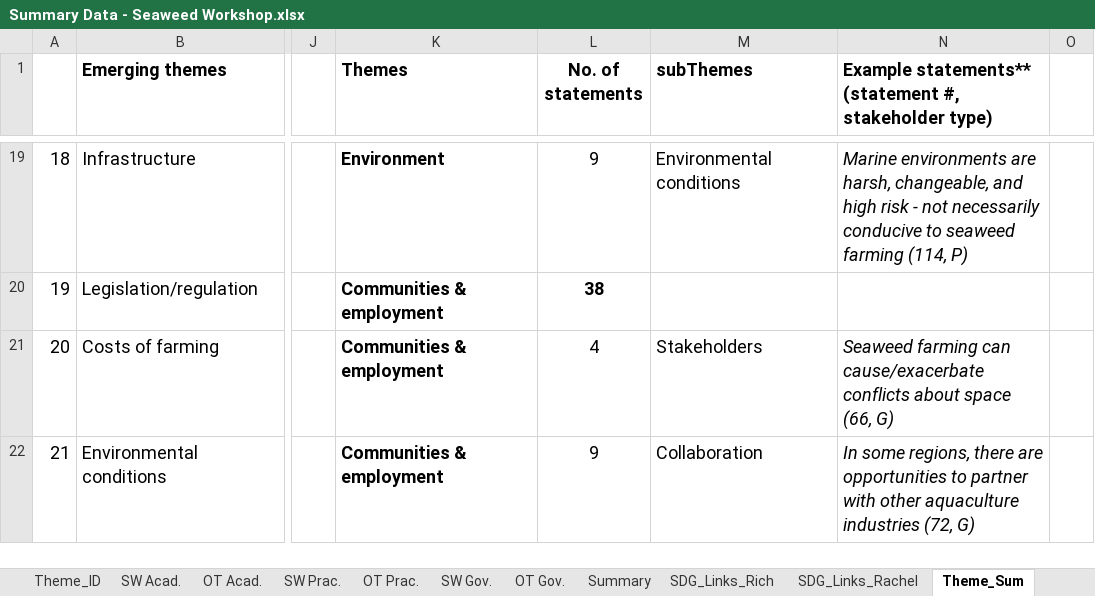
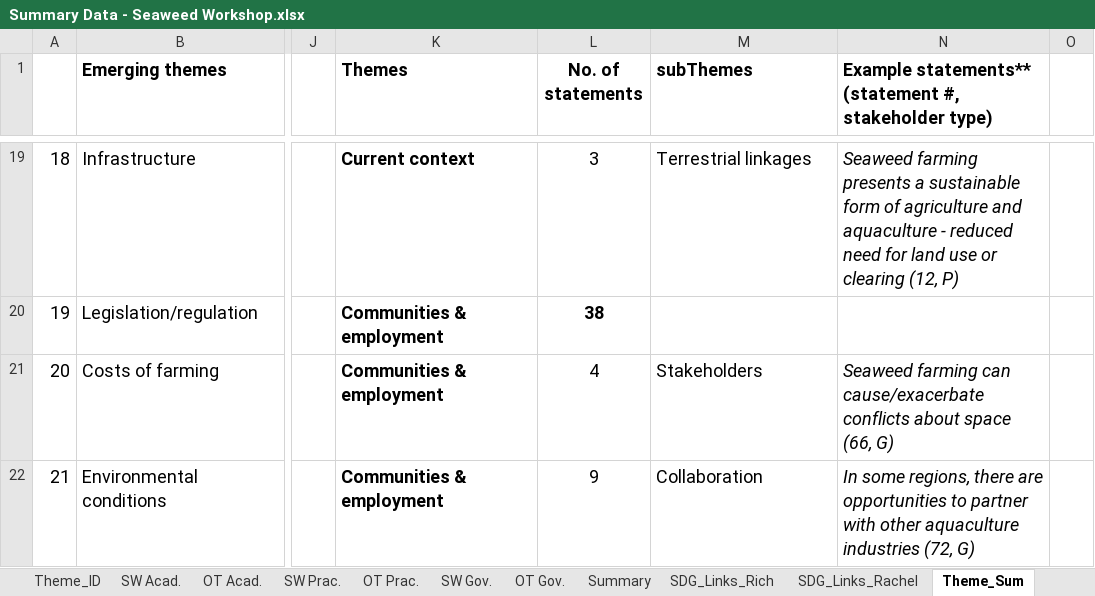
Before and after one commit to s-spillias/sdg-workshop, an Excel workbook: Summary Data - Seaweed Workshop.xlsx, sheet Theme_Sum, drawn as a sheet; only a part is shown, gaps mark what is left out; values as stored, in another font and other column widths than the file's, no borders; charts and pictures not drawn; the diff covers the shown part only; the diff names each change by its address in the sheet, - before the commit and + after, or states it on an @@ line.

```diff
--- a/Summary Data - Seaweed Workshop.xlsx (sheet Theme_Sum)
+++ b/Summary Data - Seaweed Workshop.xlsx (sheet Theme_Sum)
-K19 (Themes): Environment
+K19 (Themes): Current context
-L19 (No. of statements): 9
+L19 (No. of statements): 3
-M19 (subThemes): Environmental conditions
+M19 (subThemes): Terrestrial linkages
-N19: Marine environments are harsh, changeable, and high risk - not necessarily conducive to seaweed farming (114, P)
+N19: Seaweed farming presents a sustainable form of agriculture and aquaculture - reduced need for land use or clearing (12, P)
```
Also changed, not shown: 37 edited cells and cell formats elsewhere in this sheet, 2 other files.
